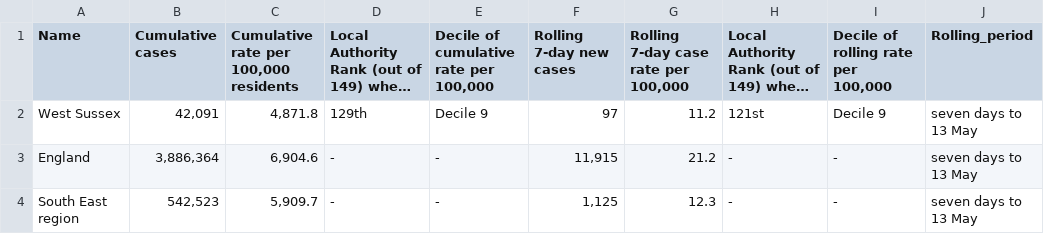
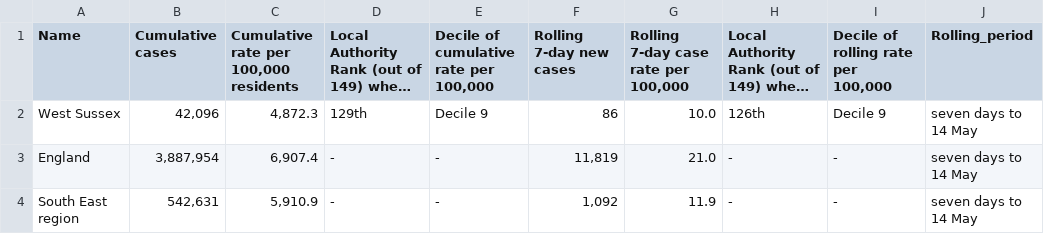
Before and after one commit to psychty/wsx_covid_datapack_public, a CSV file: Outputs/utla_rate_wsx.csv, drawn as a sheet; long unchanged cells end in …; the diff names each change by its address in the sheet, - before the commit and + after, or states it on an @@ line.

```diff
--- a/Outputs/utla_rate_wsx.csv
+++ b/Outputs/utla_rate_wsx.csv
-B2 (Cumulative cases): 42,091
+B2 (Cumulative cases): 42,096
-C2: 4,871.8
+C2: 4,872.3
-F2 (Rolling 7-day new cases): 97
+F2 (Rolling 7-day new cases): 86
-G2: 11.2
+G2: 10.0
-H2: 121st
+H2: 126th
-J2:J4 (Rolling_period): seven days to 13 May
+J2:J4 (Rolling_period): seven days to 14 May
-B3 (Cumulative cases): 3,886,364
+B3 (Cumulative cases): 3,887,954
-C3: 6,904.6
+C3: 6,907.4
-F3 (Rolling 7-day new cases): 11,915
+F3 (Rolling 7-day new cases): 11,819
-G3: 21.2
+G3: 21.0
-B4 (Cumulative cases): 542,523
+B4 (Cumulative cases): 542,631
-C4: 5,909.7
+C4: 5,910.9
-F4 (Rolling 7-day new cases): 1,125
+F4 (Rolling 7-day new cases): 1,092
-G4: 12.3
+G4: 11.9
```
Also changed, not shown: Outputs/ltla_rate_wsx.csv, 52 other files.
